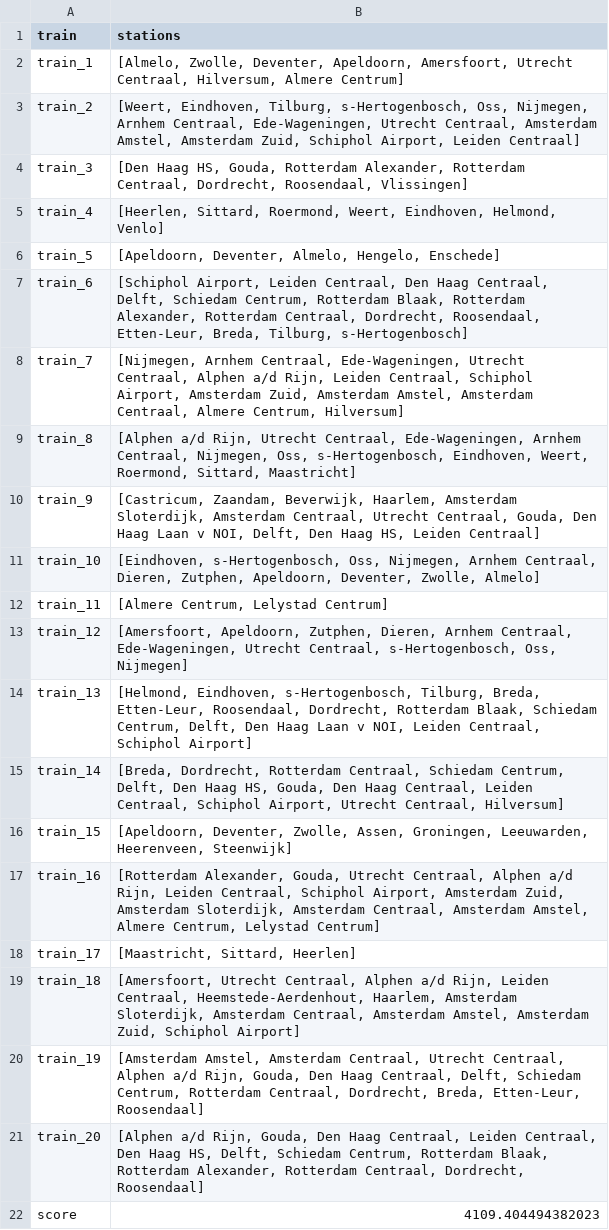
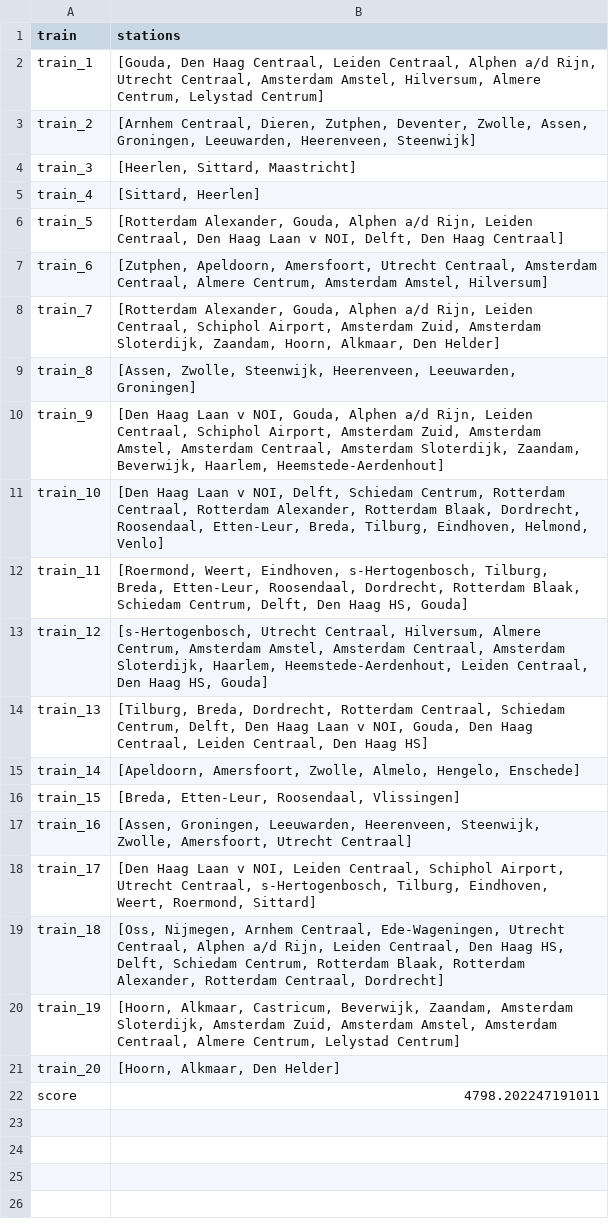
Before and after one commit to Jeteliens/RailNL, a CSV file: output.csv, drawn as a sheet.

```diff
--- a/output.csv
+++ b/output.csv
@@ -1,22 +1,22 @@
 train,stations
-train_1,"[Almelo, Zwolle, Deventer, Apeldoorn, Amersfoort, Utrecht Centraal, Hilversum, Almere Centrum]"
-train_2,"[Weert, Eindhoven, Tilburg, s-Hertogenbosch, Oss, Nijmegen, Arnhem Centraal, Ede-Wageningen, Utrecht Centraal, Amsterdam Amstel, Amsterdam Zuid, Schiphol Airport, Leiden Centraal]"
-train_3,"[Den Haag HS, Gouda, Rotterdam Alexander, Rotterdam Centraal, Dordrecht, Roosendaal, Vlissingen]"
-train_4,"[Heerlen, Sittard, Roermond, Weert, Eindhoven, Helmond, Venlo]"
-train_5,"[Apeldoorn, Deventer, Almelo, Hengelo, Enschede]"
-train_6,"[Schiphol Airport, Leiden Centraal, Den Haag Centraal, Delft, Schiedam Centrum, Rotterdam Blaak, Rotterdam Alexander, Rotterdam Centraal, Dordrecht, Roosendaal, Etten-Leur, Breda, Tilburg, s-Hertogenbosch]"
-train_7,"[Nijmegen, Arnhem Centraal, Ede-Wageningen, Utrecht Centraal, Alphen a/d Rijn, Leiden Centraal, Schiphol Airport, Amsterdam Zuid, Amsterdam Amstel, Amsterdam Centraal, Almere Centrum, Hilversum]"
-train_8,"[Alphen a/d Rijn, Utrecht Centraal, Ede-Wageningen, Arnhem Centraal, Nijmegen, Oss, s-Hertogenbosch, Eindhoven, Weert, Roermond, Sittard, Maastricht]"
-train_9,"[Castricum, Zaandam, Beverwijk, Haarlem, Amsterdam Sloterdijk, Amsterdam Centraal, Utrecht Centraal, Gouda, Den Haag Laan v NOI, Delft, Den Haag HS, Leiden Centraal]"
-train_10,"[Eindhoven, s-Hertogenbosch, Oss, Nijmegen, Arnhem Centraal, Dieren, Zutphen, Apeldoorn, Deventer, Zwolle, Almelo]"
-train_11,"[Almere Centrum, Lelystad Centrum]"
-train_12,"[Amersfoort, Apeldoorn, Zutphen, Dieren, Arnhem Centraal, Ede-Wageningen, Utrecht Centraal, s-Hertogenbosch, Oss, Nijmegen]"
-train_13,"[Helmond, Eindhoven, s-Hertogenbosch, Tilburg, Breda, Etten-Leur, Roosendaal, Dordrecht, Rotterdam Blaak, Schiedam Centrum, Delft, Den Haag Laan v NOI, Leiden Centraal, Schiphol Airport]"
-train_14,"[Breda, Dordrecht, Rotterdam Centraal, Schiedam Centrum, Delft, Den Haag HS, Gouda, Den Haag Centraal, Leiden Centraal, Schiphol Airport, Utrecht Centraal, Hilversum]"
-train_15,"[Apeldoorn, Deventer, Zwolle, Assen, Groningen, Leeuwarden, Heerenveen, Steenwijk]"
-train_16,"[Rotterdam Alexander, Gouda, Utrecht Centraal, Alphen a/d Rijn, Leiden Centraal, Schiphol Airport, Amsterdam Zuid, Amsterdam Sloterdijk, Amsterdam Centraal, Amsterdam Amstel, Almere Centrum, Lelystad Centrum]"
-train_17,"[Maastricht, Sittard, Heerlen]"
-train_18,"[Amersfoort, Utrecht Centraal, Alphen a/d Rijn, Leiden Centraal, Heemstede-Aerdenhout, Haarlem, Amsterdam Sloterdijk, Amsterdam Centraal, Amsterdam Amstel, Amsterdam Zuid, Schiphol Airport]"
-train_19,"[Amsterdam Amstel, Amsterdam Centraal, Utrecht Centraal, Alphen a/d Rijn, Gouda, Den Haag Centraal, Delft, Schiedam Centrum, Rotterdam Centraal, Dordrecht, Breda, Etten-Leur, Roosendaal]"
-train_20,"[Alphen a/d Rijn, Gouda, Den Haag Centraal, Leiden Centraal, Den Haag HS, Delft, Schiedam Centrum, Rotterdam Blaak, Rotterdam Alexander, Rotterdam Centraal, Dordrecht, Roosendaal]"
-score,4109.404494382023
+train_1,"[Gouda, Den Haag Centraal, Leiden Centraal, Alphen a/d Rijn, Utrecht Centraal, Amsterdam Amstel, Hilversum, Almere Centrum, Lelystad Centrum]"
+train_2,"[Arnhem Centraal, Dieren, Zutphen, Deventer, Zwolle, Assen, Groningen, Leeuwarden, Heerenveen, Steenwijk]"
+train_3,"[Heerlen, Sittard, Maastricht]"
+train_4,"[Sittard, Heerlen]"
+train_5,"[Rotterdam Alexander, Gouda, Alphen a/d Rijn, Leiden Centraal, Den Haag Laan v NOI, Delft, Den Haag Centraal]"
+train_6,"[Zutphen, Apeldoorn, Amersfoort, Utrecht Centraal, Amsterdam Centraal, Almere Centrum, Amsterdam Amstel, Hilversum]"
+train_7,"[Rotterdam Alexander, Gouda, Alphen a/d Rijn, Leiden Centraal, Schiphol Airport, Amsterdam Zuid, Amsterdam Sloterdijk, Zaandam, Hoorn, Alkmaar, Den Helder]"
+train_8,"[Assen, Zwolle, Steenwijk, Heerenveen, Leeuwarden, Groningen]"
+train_9,"[Den Haag Laan v NOI, Gouda, Alphen a/d Rijn, Leiden Centraal, Schiphol Airport, Amsterdam Zuid, Amsterdam Amstel, Amsterdam Centraal, Amsterdam Sloterdijk, Zaandam, Beverwijk, Haarlem, Heemstede-Aerdenhout]"
+train_10,"[Den Haag Laan v NOI, Delft, Schiedam Centrum, Rotterdam Centraal, Rotterdam Alexander, Rotterdam Blaak, Dordrecht, Roosendaal, Etten-Leur, Breda, Tilburg, Eindhoven, Helmond, Venlo]"
+train_11,"[Roermond, Weert, Eindhoven, s-Hertogenbosch, Tilburg, Breda, Etten-Leur, Roosendaal, Dordrecht, Rotterdam Blaak, Schiedam Centrum, Delft, Den Haag HS, Gouda]"
+train_12,"[s-Hertogenbosch, Utrecht Centraal, Hilversum, Almere Centrum, Amsterdam Amstel, Amsterdam Centraal, Amsterdam Sloterdijk, Haarlem, Heemstede-Aerdenhout, Leiden Centraal, Den Haag HS, Gouda]"
+train_13,"[Tilburg, Breda, Dordrecht, Rotterdam Centraal, Schiedam Centrum, Delft, Den Haag Laan v NOI, Gouda, Den Haag Centraal, Leiden Centraal, Den Haag HS]"
+train_14,"[Apeldoorn, Amersfoort, Zwolle, Almelo, Hengelo, Enschede]"
+train_15,"[Breda, Etten-Leur, Roosendaal, Vlissingen]"
+train_16,"[Assen, Groningen, Leeuwarden, Heerenveen, Steenwijk, Zwolle, Amersfoort, Utrecht Centraal]"
+train_17,"[Den Haag Laan v NOI, Leiden Centraal, Schiphol Airport, Utrecht Centraal, s-Hertogenbosch, Tilburg, Eindhoven, Weert, Roermond, Sittard]"
+train_18,"[Oss, Nijmegen, Arnhem Centraal, Ede-Wageningen, Utrecht Centraal, Alphen a/d Rijn, Leiden Centraal, Den Haag HS, Delft, Schiedam Centrum, Rotterdam Blaak, Rotterdam Alexander, Rotterdam Centraal, Dordrecht]"
+train_19,"[Hoorn, Alkmaar, Castricum, Beverwijk, Zaandam, Amsterdam Sloterdijk, Amsterdam Zuid, Amsterdam Amstel, Amsterdam Centraal, Almere Centrum, Lelystad Centrum]"
+train_20,"[Hoorn, Alkmaar, Den Helder]"
+score,4798.202247191011
```
Also changed, not shown: 4 other files.
